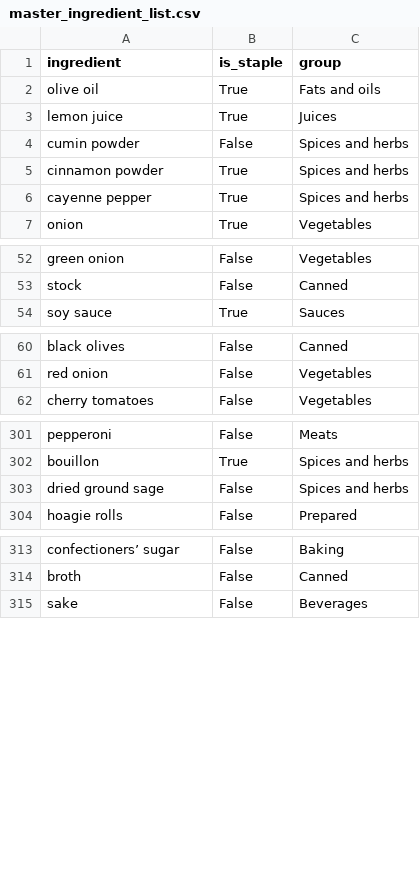
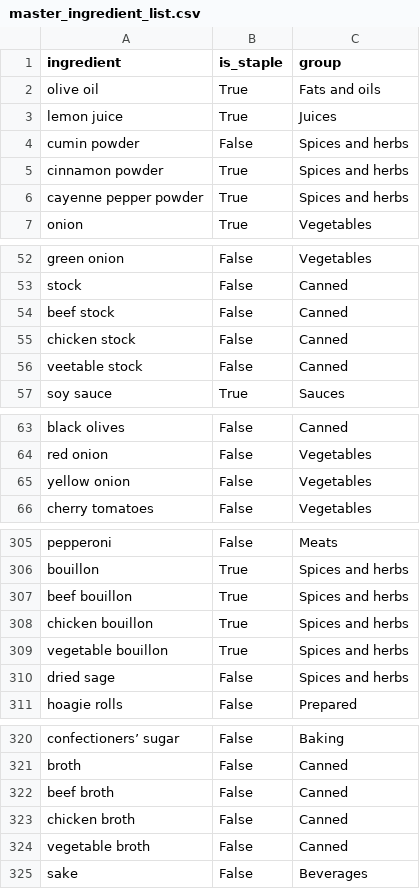
Before and after one commit to ArBridgeman/aurorianclouds, a CSV file: sous_chef/nutrition_data/master_ingredient_list.csv, drawn as a sheet; only a part is shown, gaps mark what is left out.

```diff
--- a/sous_chef/nutrition_data/master_ingredient_list.csv
+++ b/sous_chef/nutrition_data/master_ingredient_list.csv
@@ -5,3 +5,3 @@ cumin powder,False,Spices and herbs
 cinnamon powder,True,Spices and herbs
-cayenne pepper,True,Spices and herbs
+cayenne pepper powder,True,Spices and herbs
 onion,True,Vegetables
@@ -53,2 +53,5 @@ green onion,False,Vegetables
 stock,False,Canned
+beef stock,False,Canned
+chicken stock,False,Canned
+veetable stock,False,Canned
 soy sauce,True,Sauces
@@ -61,2 +64,3 @@ black olives,False,Canned
 red onion,False,Vegetables
+yellow onion,False,Vegetables
 cherry tomatoes,False,Vegetables
@@ -302,3 +306,6 @@ pepperoni,False,Meats
 bouillon,True,Spices and herbs
-dried ground sage,False,Spices and herbs
+beef bouillon,True,Spices and herbs
+chicken bouillon,True,Spices and herbs
+vegetable bouillon,True,Spices and herbs
+dried sage,False,Spices and herbs
 hoagie rolls,False,Prepared
@@ -314,2 +321,5 @@ confectioners’ sugar,False,Baking
 broth,False,Canned
+beef broth,False,Canned
+chicken broth,False,Canned
+vegetable broth,False,Canned
 sake,False,Beverages
```
Also changed, not shown: sous_chef/food_plan/fixed_menu/menu-3.csv, 1 other file.
